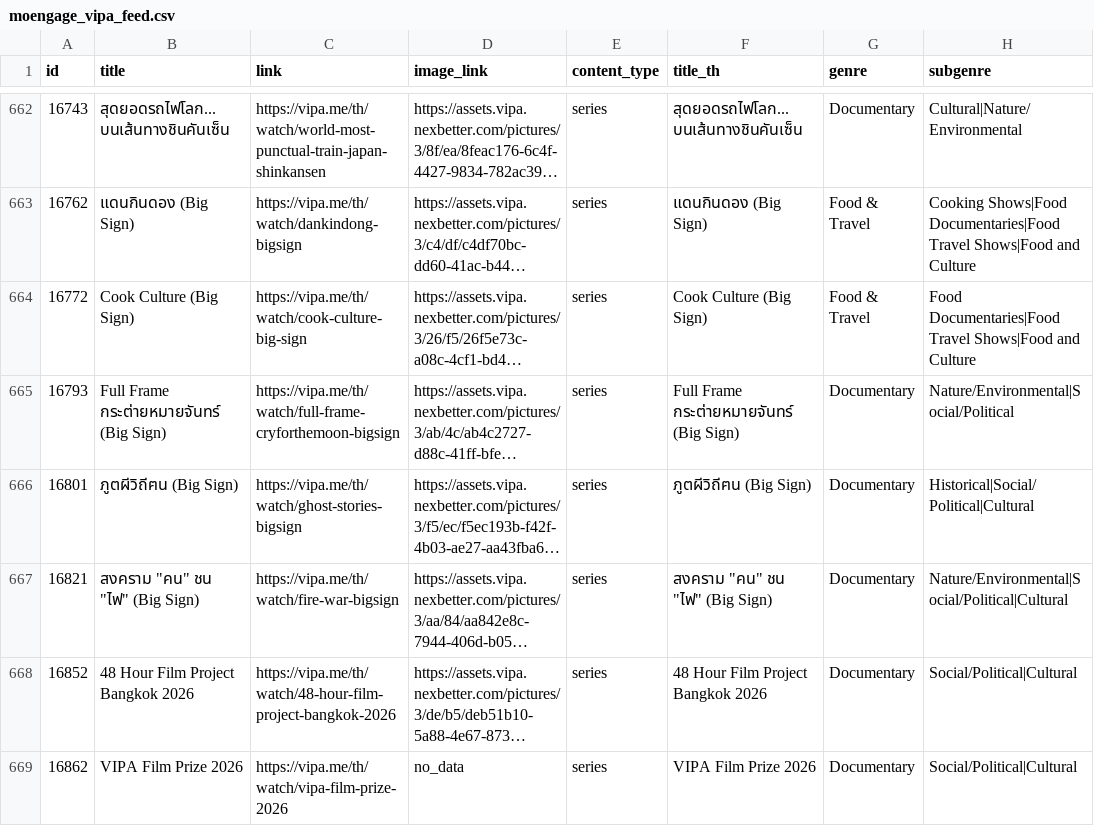
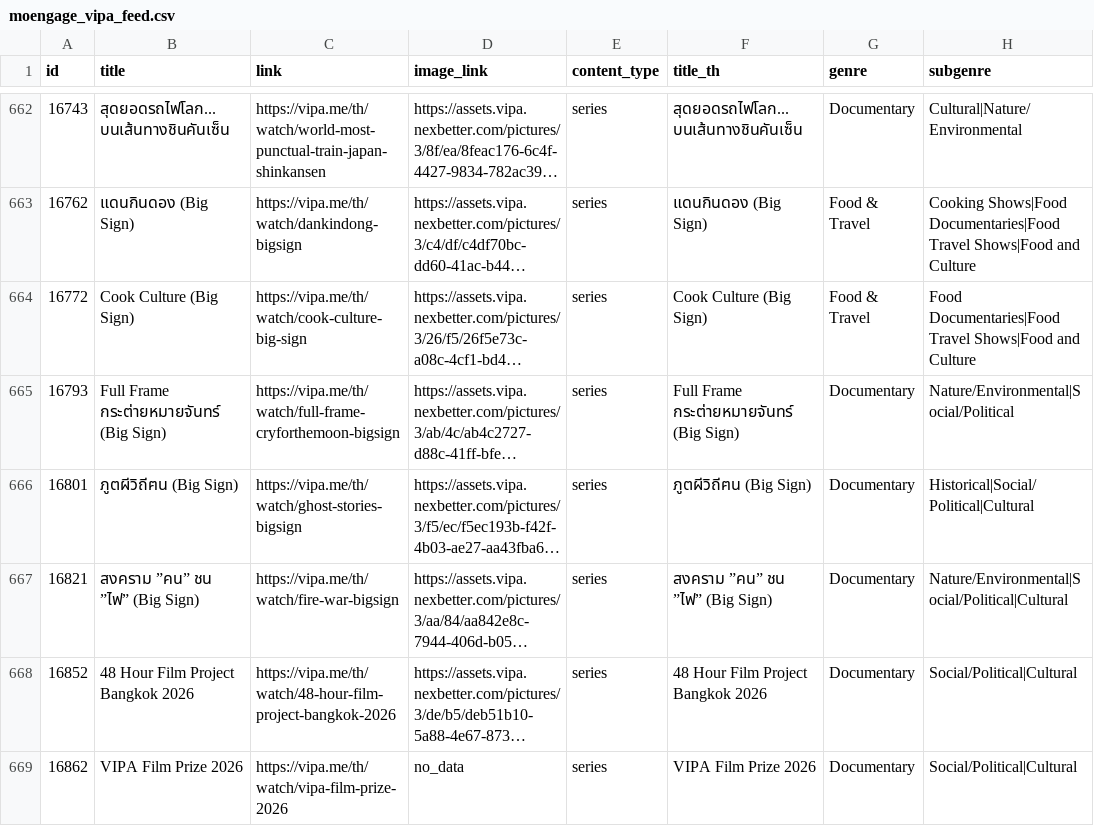
Before and after one commit to poorin-cmyk/Test_MoEngage_Feed_API, a CSV file: moengage_vipa_feed.csv, drawn as a sheet; only a part is shown, gaps mark what is left out; long unchanged cells end in …; the diff covers the shown part only; the diff names each change by its address in the sheet, - before the commit and + after, or states it on an @@ line.

```diff
--- a/moengage_vipa_feed.csv
+++ b/moengage_vipa_feed.csv
-B667 (title): สงคราม "คน" ชน "ไฟ" (Big Sign)
+B667 (title): สงคราม ”คน” ชน ”ไฟ” (Big Sign)
-F667 (title_th): สงคราม "คน" ชน "ไฟ" (Big Sign)
+F667 (title_th): สงคราม ”คน” ชน ”ไฟ” (Big Sign)
```
Also changed, not shown: 12 edited cells elsewhere in this file.
